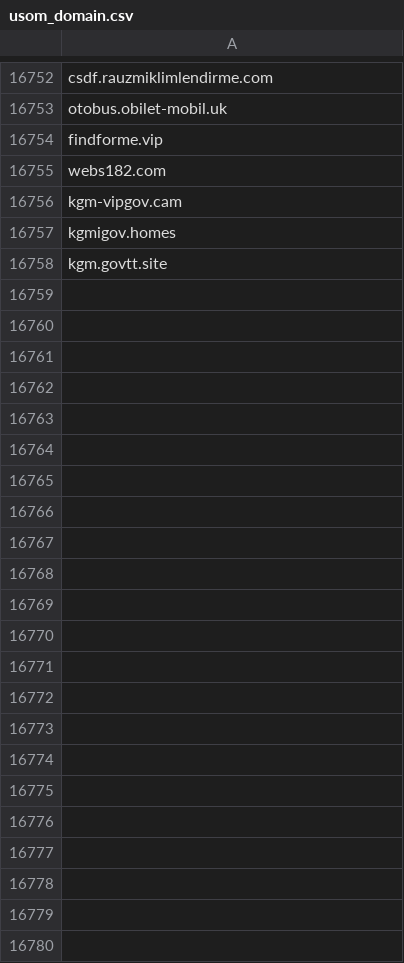
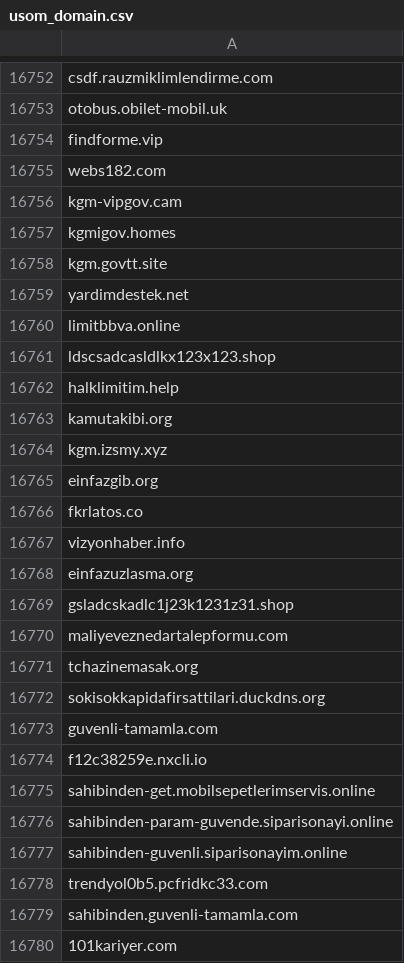
Before and after one commit to InfoSEC-TR/usom-ioc-sync, a CSV file: output/usom_domain.csv, drawn as a sheet; only a part is shown, gaps mark what is left out.

```diff
--- a/output/usom_domain.csv
+++ b/output/usom_domain.csv
@@ -16758 +16758,23 @@ kgmigov.homes
 kgm.govtt.site
+yardimdestek.net
+limitbbva.online
+ldscsadcasldlkx123x123.shop
+halklimitim.help
+kamutakibi.org
+kgm.izsmy.xyz
+einfazgib.org
+fkrlatos.co
+vizyonhaber.info
+einfazuzlasma.org
+gsladcskadlc1j23k1231z31.shop
+maliyeveznedartalepformu.com
+tchazinemasak.org
+sokisokkapidafirsattilari.duckdns.org
+guvenli-tamamla.com
+f12c38259e.nxcli.io
+sahibinden-get.mobilsepetlerimservis.online
+sahibinden-param-guvende.siparisonayi.online
+sahibinden-guvenli.siparisonayim.online
+trendyol0b5.pcfridkc33.com
+sahibinden.guvenli-tamamla.com
+101kariyer.com
```
Also changed, not shown: output/usom_ip.csv, 4 other files.
